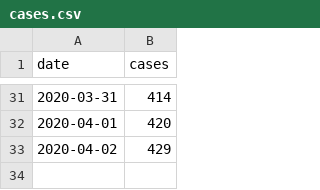
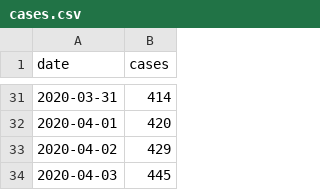
Before and after one commit to derdennis/corona-chart-essen, a CSV file: cases.csv, drawn as a sheet; only a part is shown, gaps mark what is left out; the diff names each change by its address in the sheet, - before the commit and + after, or states it on an @@ line.

Commit message:
change cases essen

```diff
--- a/cases.csv
+++ b/cases.csv
+row 34: 2020-04-03 | 445
```
Also changed, not shown: 2 other files.
